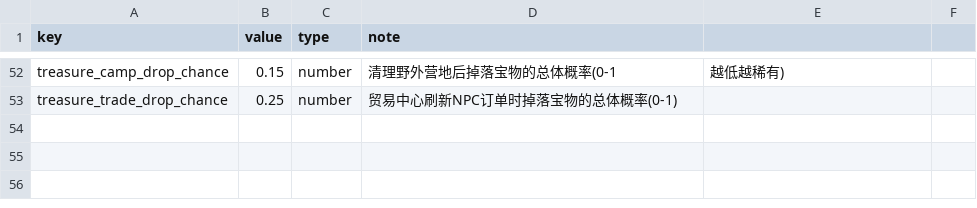
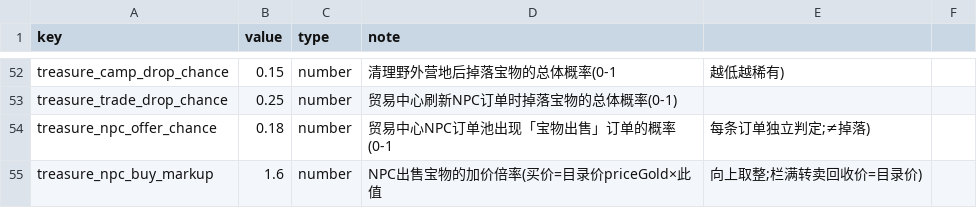
Before and after one commit to kennysli1/slg1.0, a CSV file: config/game_constants.csv, drawn as a sheet; only a part is shown, gaps mark what is left out.

Commit message:
feat(treasure): 把宝物NPC售价/加价常量写入 game_constants 以支持GM调参
treasure_npc_offer_chance / treasure_npc_buy_markup 此前只在 config.ts 走
cn() 默认值，未进 CSV，导致 GM 覆盖层无法编辑（覆盖层只合并已存在的 CSV 行）。
补上这两行后可用 GM 面板调出稳定的宝物购买选项。

```diff
--- a/config/game_constants.csv
+++ b/config/game_constants.csv
@@ -53 +53,3 @@ treasure_camp_drop_chance,0.15,number,清理野外营地后掉落宝物的总体
 treasure_trade_drop_chance,0.25,number,贸易中心刷新NPC订单时掉落宝物的总体概率(0-1)
+treasure_npc_offer_chance,0.18,number,贸易中心NPC订单池出现「宝物出售」订单的概率(0-1,每条订单独立判定;≠掉落)
+treasure_npc_buy_markup,1.6,number,NPC出售宝物的加价倍率(买价=目录价priceGold×此值,向上取整;栏满转卖回收价=目录价)
```
